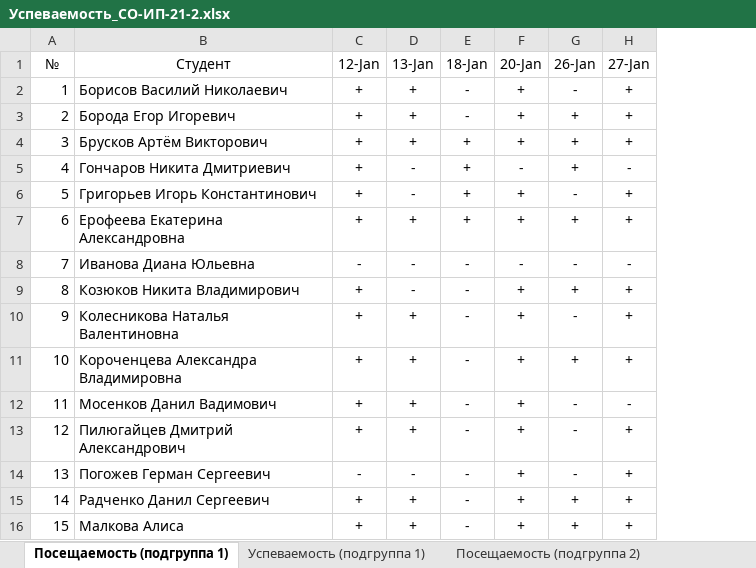
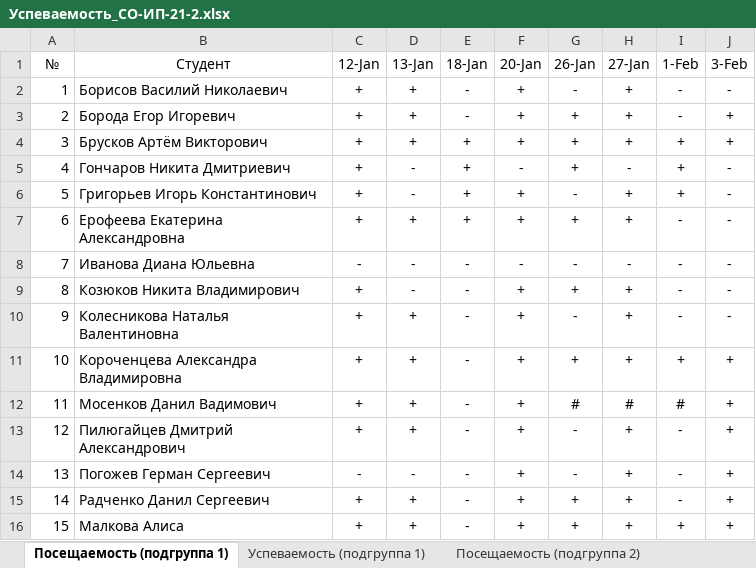
Before and after one commit to TheBandik/fundamentals-of-algorithmization-and-programming, an Excel workbook: Успеваемость_СО-ИП-21-2.xlsx, sheet Посещаемость (подгруппа 1), drawn as a sheet; values as stored, in another font and other column widths than the file's, no borders; conditional formats not drawn; the diff names each change by its address in the sheet, - before the commit and + after, or states it on an @@ line.

```diff
--- a/Успеваемость_СО-ИП-21-2.xlsx (sheet Посещаемость (подгруппа 1))
+++ b/Успеваемость_СО-ИП-21-2.xlsx (sheet Посещаемость (подгруппа 1))
+column I (1-Feb), rows 2-16: - | - | + | + | + | - | - | - | - | + | # | - | - | - | +
+column J (3-Feb), rows 2-16: - | + | + | - | - | - | - | - | - | + | + | + | + | + | +
-G12 (26-Jan): -
+G12 (26-Jan): #
-H12 (27-Jan): -
+H12 (27-Jan): #
```
Also changed, not shown: sheet Посещаемость (подгруппа 2), sheet Успеваемость (подгруппа 2), sheet Успеваемость (подгруппа 1), Успеваемость_СО-ИП-21-1.xlsx.
